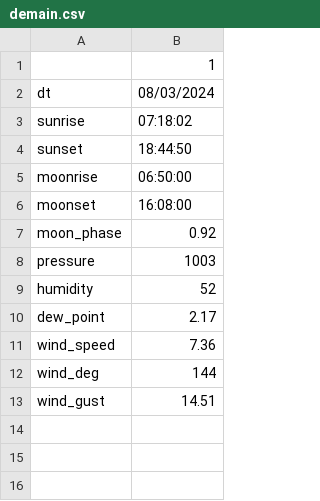
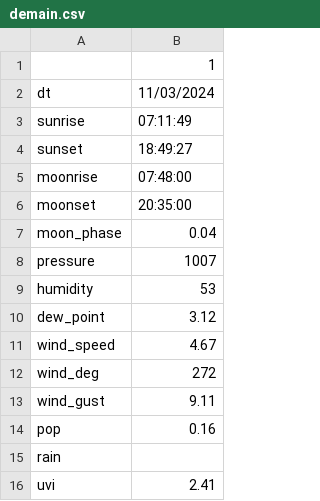
Before and after one commit to jdavid54/jupyter_notebooks, a CSV file: demain.csv, drawn as a sheet.

```diff
--- a/demain.csv
+++ b/demain.csv
@@ -1,13 +1,16 @@
 ,1
-dt,08/03/2024
-sunrise,07:18:02
-sunset,18:44:50
-moonrise,06:50:00
-moonset,16:08:00
-moon_phase,0.92
-pressure,1003
-humidity,52
-dew_point,2.17
-wind_speed,7.36
-wind_deg,144
-wind_gust,14.51
+dt,11/03/2024
+sunrise,07:11:49
+sunset,18:49:27
+moonrise,07:48:00
+moonset,20:35:00
+moon_phase,0.04
+pressure,1007
+humidity,53
+dew_point,3.12
+wind_speed,4.67
+wind_deg,272
+wind_gust,9.11
+pop,0.16
+rain,
+uvi,2.41
```
Also changed, not shown: 4 other files.
